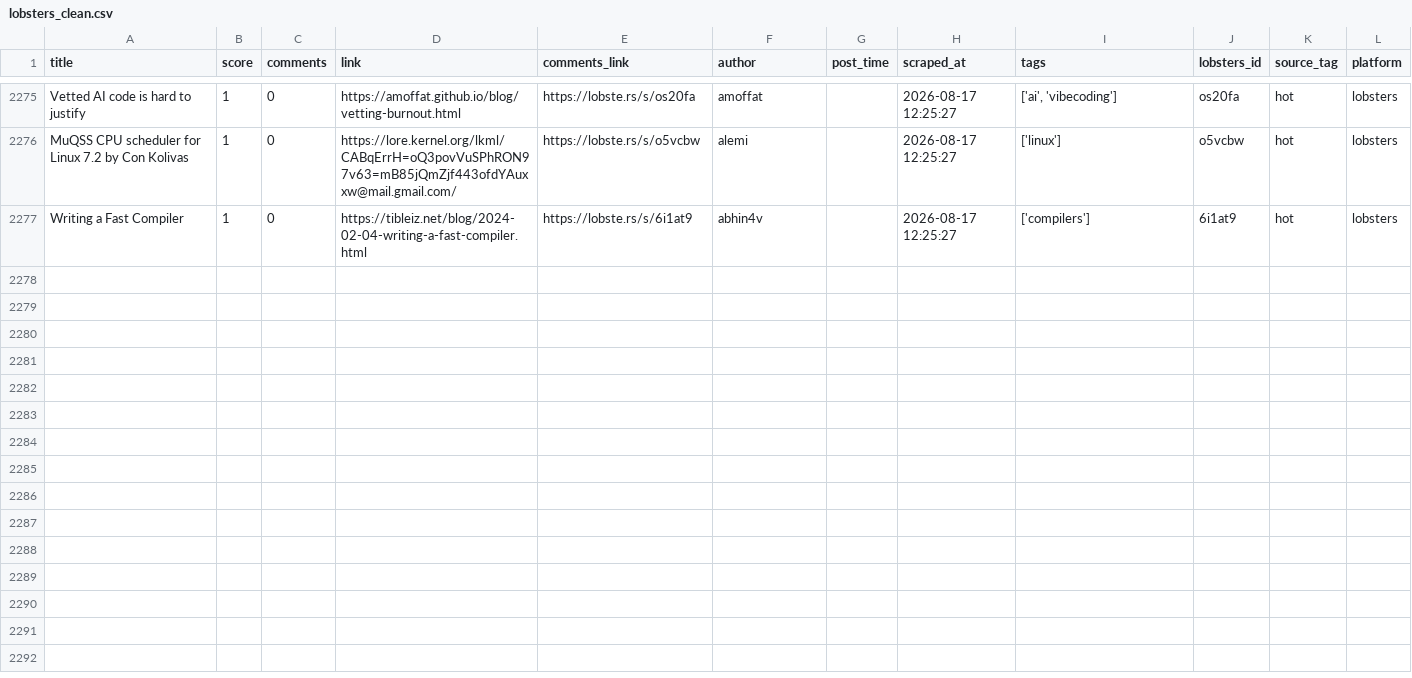
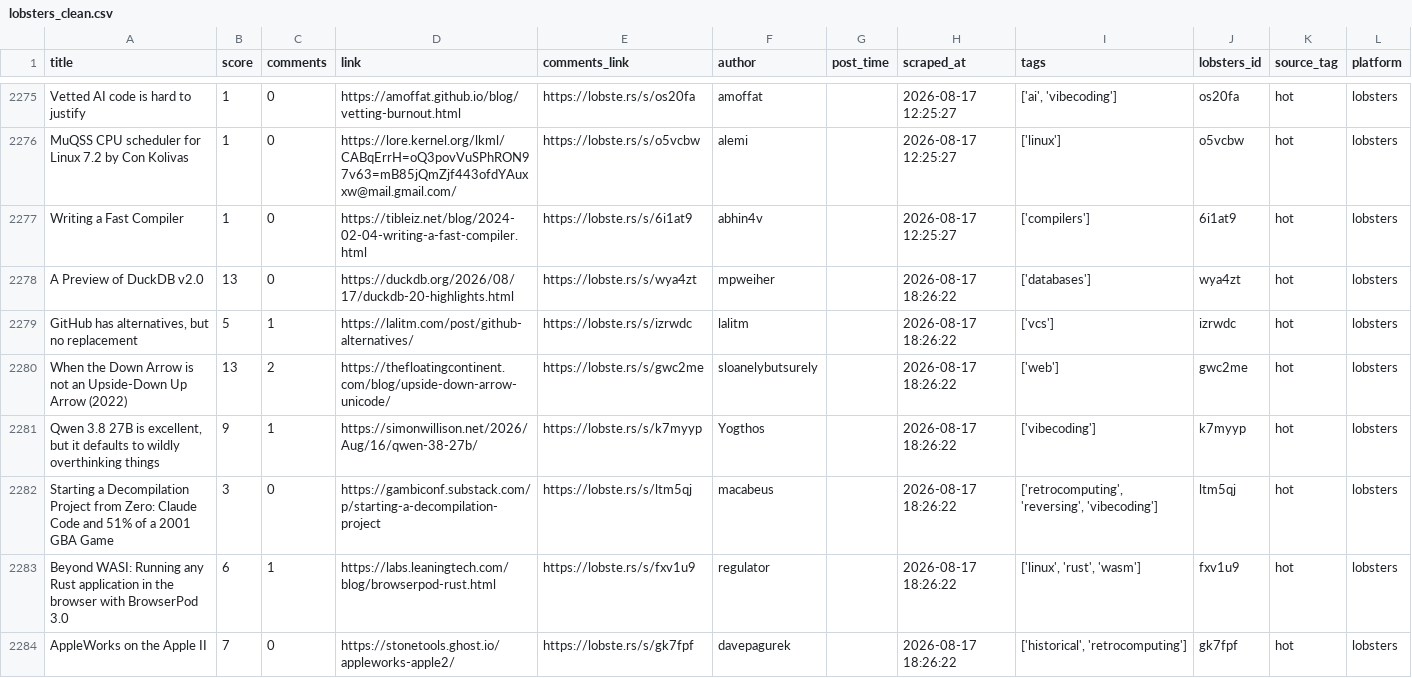
Before and after one commit to Mohammad-Khalil0/Tech-Community-Insights, a CSV file: clean_data/lobsters_clean.csv, drawn as a sheet; only a part is shown, gaps mark what is left out.

```diff
--- a/clean_data/lobsters_clean.csv
+++ b/clean_data/lobsters_clean.csv
@@ -2277 +2277,8 @@ MuQSS CPU scheduler for Linux 7.2 by Con Kolivas,1,0,https://lore.kernel.org/lkm
 Writing a Fast Compiler,1,0,https://tibleiz.net/blog/2024-02-04-writing-a-fast-compiler.html,https://lobste.rs/s/6i1at9,abhin4v,,2026-08-17 12:25:27,['compilers'],6i1at9,hot,lobsters
+A Preview of DuckDB v2.0,13,0,https://duckdb.org/2026/08/17/duckdb-20-highlights.html,https://lobste.rs/s/wya4zt,mpweiher,,2026-08-17 18:26:22,['databases'],wya4zt,hot,lobsters
+"GitHub has alternatives, but no replacement",5,1,https://lalitm.com/post/github-alternatives/,https://lobste.rs/s/izrwdc,lalitm,,2026-08-17 18:26:22,['vcs'],izrwdc,hot,lobsters
+When the Down Arrow is not an Upside-Down Up Arrow (2022),13,2,https://thefloatingcontinent.com/blog/upside-down-arrow-unicode/,https://lobste.rs/s/gwc2me,sloanelybutsurely,,2026-08-17 18:26:22,['web'],gwc2me,hot,lobsters
+"Qwen 3.8 27B is excellent, but it defaults to wildly overthinking things",9,1,https://simonwillison.net/2026/Aug/16/qwen-38-27b/,https://lobste.rs/s/k7myyp,Yogthos,,2026-08-17 18:26:22,['vibecoding'],k7myyp,hot,lobsters
+Starting a Decompilation Project from Zero: Claude Code and 51% of a 2001 GBA Game,3,0,https://gambiconf.substack.com/p/starting-a-decompilation-project,https://lobste.rs/s/ltm5qj,macabeus,,2026-08-17 18:26:22,"['retrocomputing', 'reversing', 'vibecoding']",ltm5qj,hot,lobsters
+Beyond WASI: Running any Rust application in the browser with BrowserPod 3.0,6,1,https://labs.leaningtech.com/blog/browserpod-rust.html,https://lobste.rs/s/fxv1u9,regulator,,2026-08-17 18:26:22,"['linux', 'rust', 'wasm']",fxv1u9,hot,lobsters
+AppleWorks on the Apple II,7,0,https://stonetools.ghost.io/appleworks-apple2/,https://lobste.rs/s/gk7fpf,davepagurek,,2026-08-17 18:26:22,"['historical', 'retrocomputing']",gk7fpf,hot,lobsters
```
Also changed, not shown: clean_data/hn_cleaned.csv, 9 other files.
